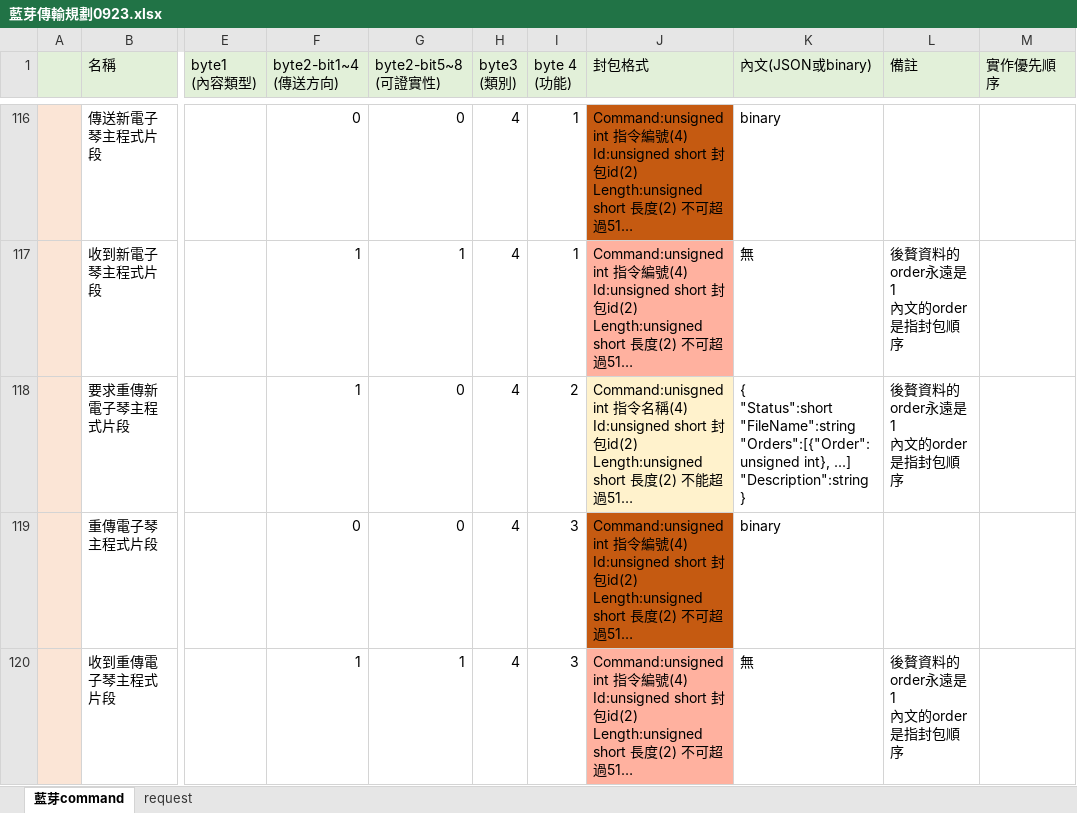
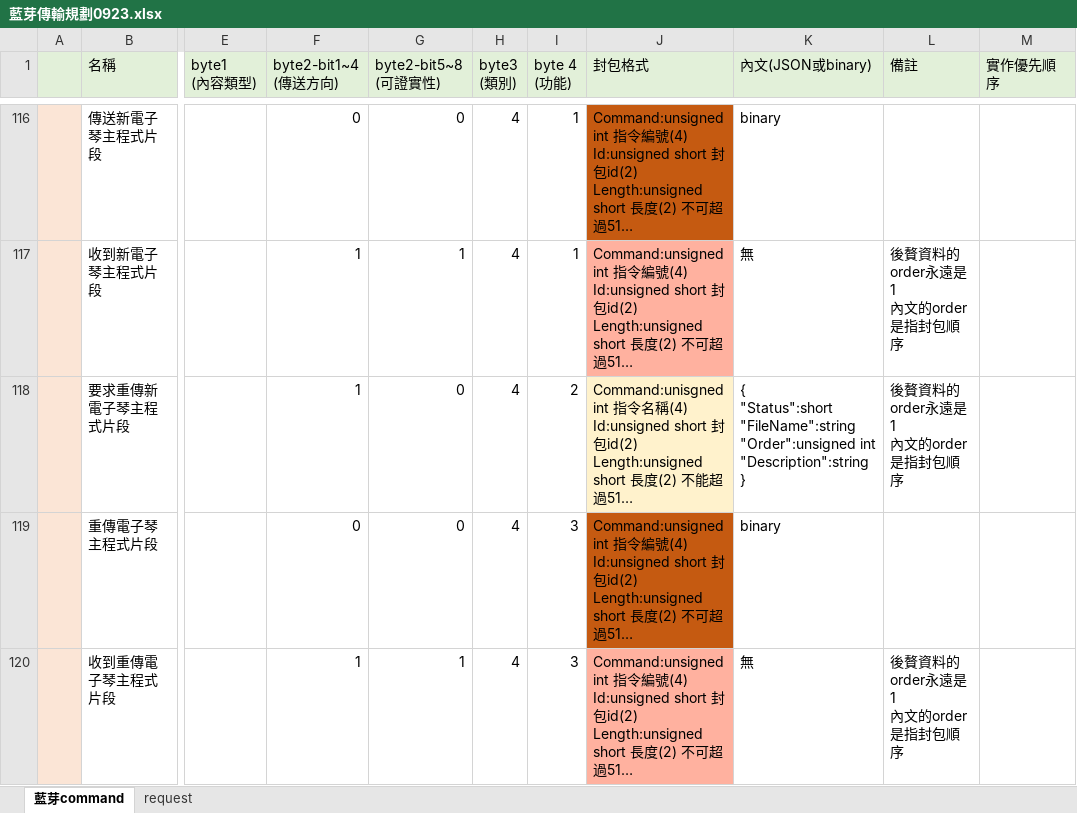
Before and after one commit to lisyaoran51/MeteoKB2, an Excel workbook: 藍芽傳輸規劃0923.xlsx, sheet 藍芽command, drawn as a sheet; only a part is shown, gaps mark what is left out; long unchanged cells end in …; values as stored, in another font and other column widths than the file's, no borders; ↵ is a line break in a cell; the diff covers the shown part only; the diff names each change by its address in the sheet, - before the commit and + after, or states it on an @@ line.

```diff
--- a/藍芽傳輸規劃0923.xlsx (sheet 藍芽command)
+++ b/藍芽傳輸規劃0923.xlsx (sheet 藍芽command)
-K118 (內文(JSON或binary)): …"Status":short ↵ "FileName":string ↵ "Orders":[{"Order":unsigned int}, ...] ↵ "Description":string ↵ }
+K118 (內文(JSON或binary)): …"Status":short ↵ "FileName":string ↵ "Order":unsigned int ↵ "Description":string ↵ }
```
Also changed, not shown: 3 edited cells elsewhere in this sheet, 42 other files.
